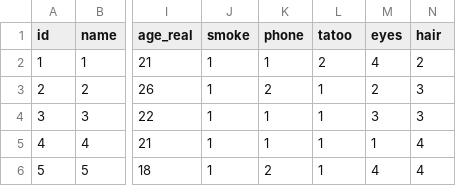
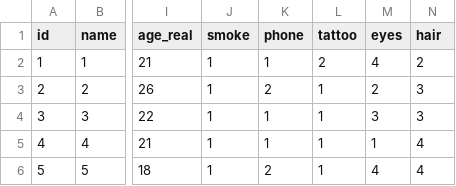
Before and after one commit to hdm-crpr/226308b_Data_Literacy, a CSV file: data/students/students.csv, drawn as a sheet; only a part is shown, gaps mark what is left out; the diff names each change by its address in the sheet, - before the commit and + after, or states it on an @@ line.

Commit message:
Update students.csv

```diff
--- a/data/students/students.csv
+++ b/data/students/students.csv
-L1: tatoo
+L1: tattoo
```
